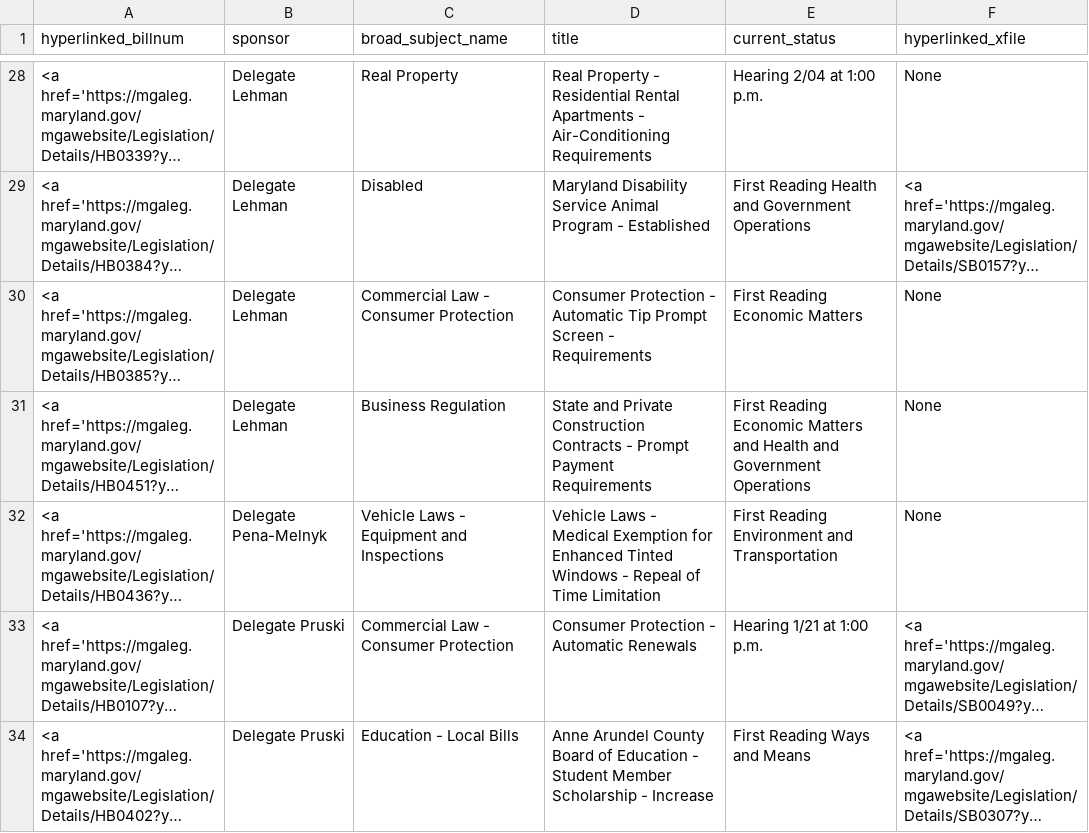
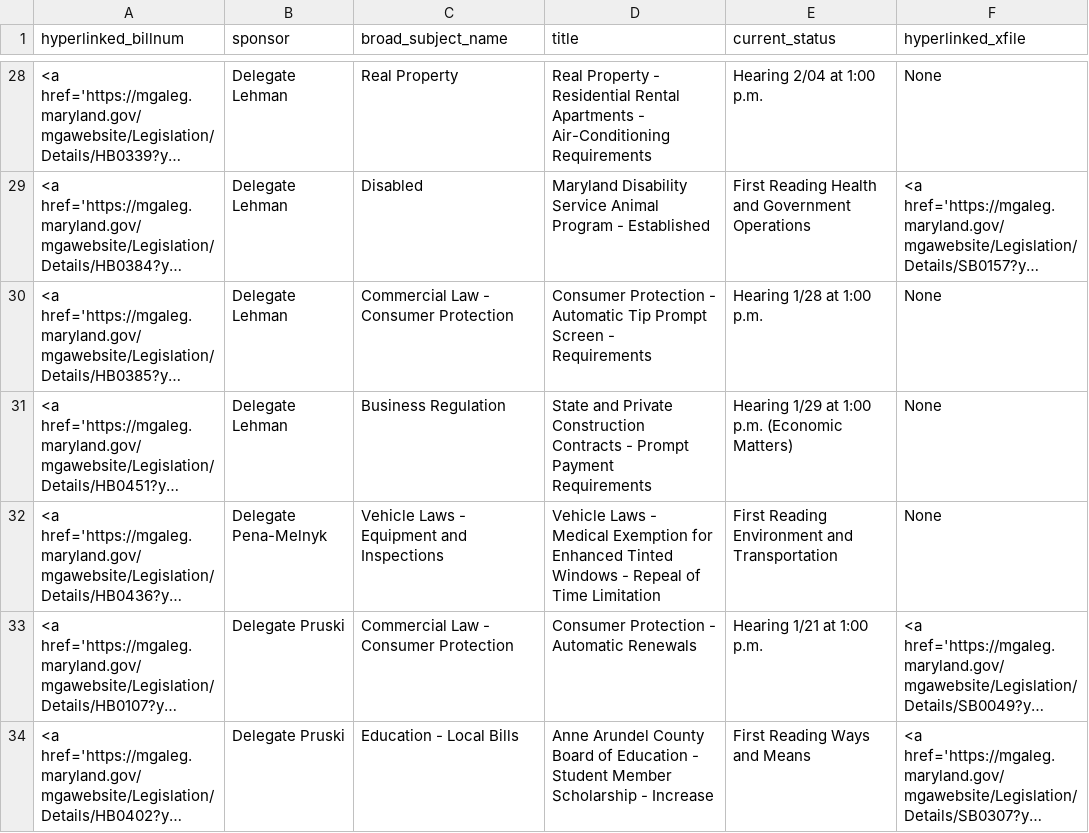
Before and after one commit to Baltimore-Sun/md-ga-bill-tracker, a CSV file: aatab.csv, drawn as a sheet; only a part is shown, gaps mark what is left out; long unchanged cells end in …; the diff covers the shown part only; the diff names each change by its address in the sheet, - before the commit and + after, or states it on an @@ line.

```diff
--- a/aatab.csv
+++ b/aatab.csv
-E30 (current_status): First Reading Economic Matters
+E30 (current_status): Hearing 1/28 at 1:00 p.m.
-E31 (current_status): First Reading Economic Matters and Health and Government Operations
+E31 (current_status): Hearing 1/29 at 1:00 p.m. (Economic Matters)
```
Also changed, not shown: 5 edited cells elsewhere in this file, carrolltab.csv.
